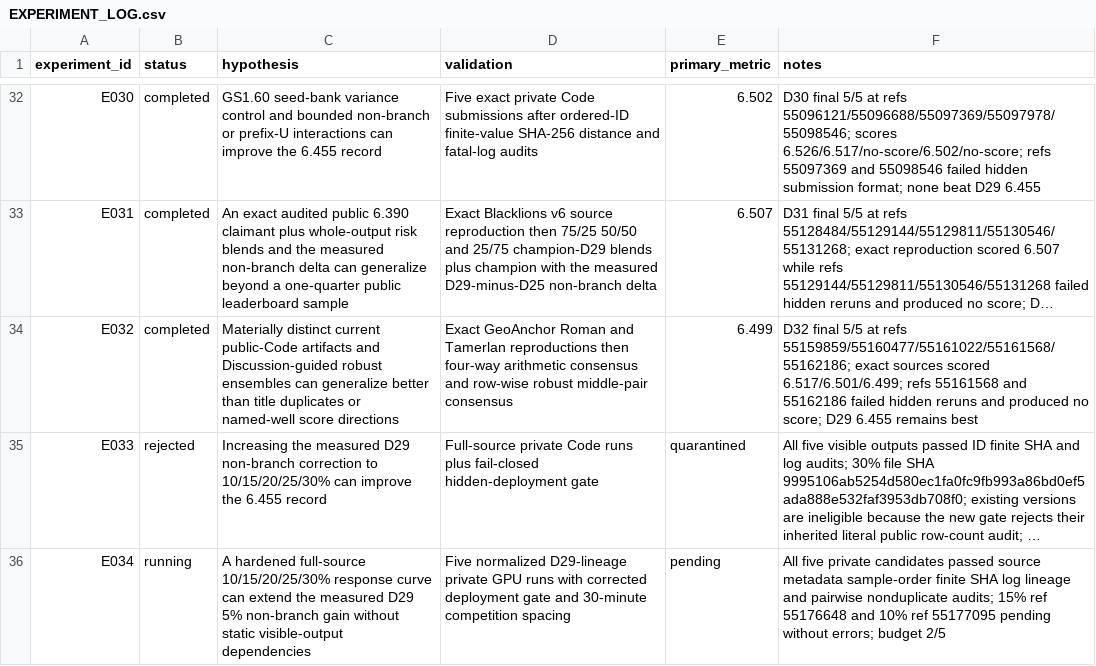
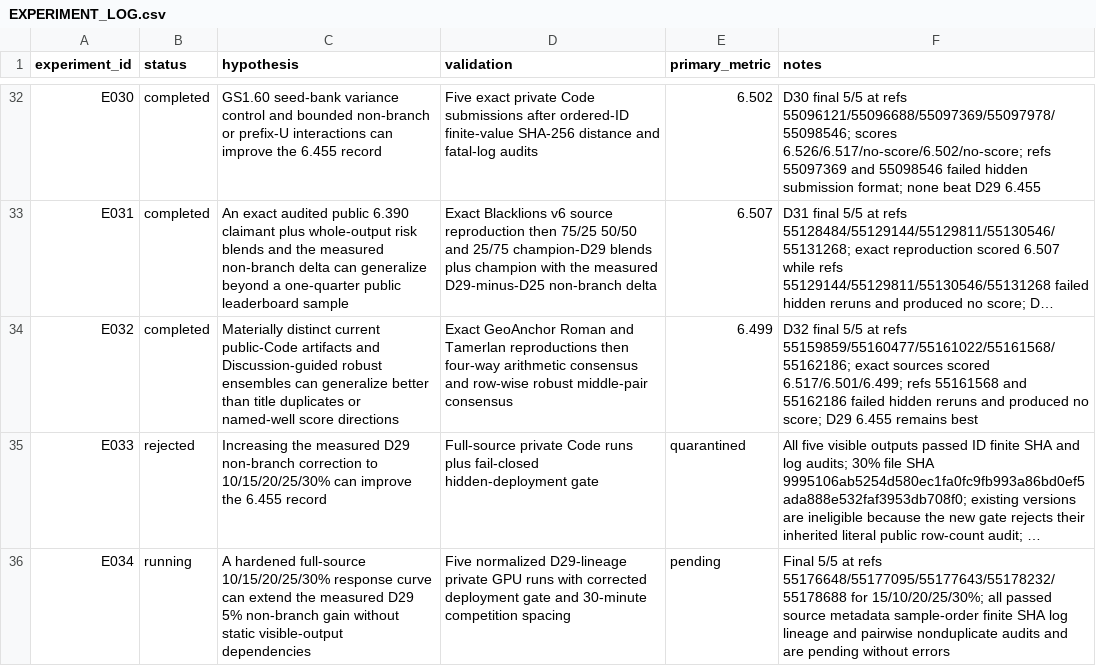
Before and after one commit to whzy3185/kaggleROG, a CSV file: experiments/EXPERIMENT_LOG.csv, drawn as a sheet; only a part is shown, gaps mark what is left out; long unchanged cells end in …; the diff names each change by its address in the sheet, - before the commit and + after, or states it on an @@ line.

Commit message:
record final D34 five submission slate

```diff
--- a/experiments/EXPERIMENT_LOG.csv
+++ b/experiments/EXPERIMENT_LOG.csv
-F36 (notes): All five private candidates passed source metadata sample-order finite SHA log lineage and pairwise nonduplicate audits; 15% ref 55176648 and 10% ref 55177095 pending without errors; budget 2/5
+F36 (notes): Final 5/5 at refs 55176648/55177095/55177643/55178232/55178688 for 15/10/20/25/30%; all passed source metadata sample-order finite SHA log lineage and pairwise nonduplicate audits and are pending without errors
```
Also changed, not shown: 3 other files.
